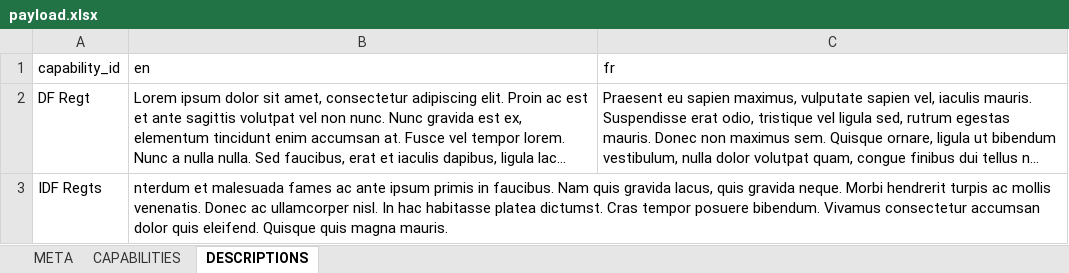
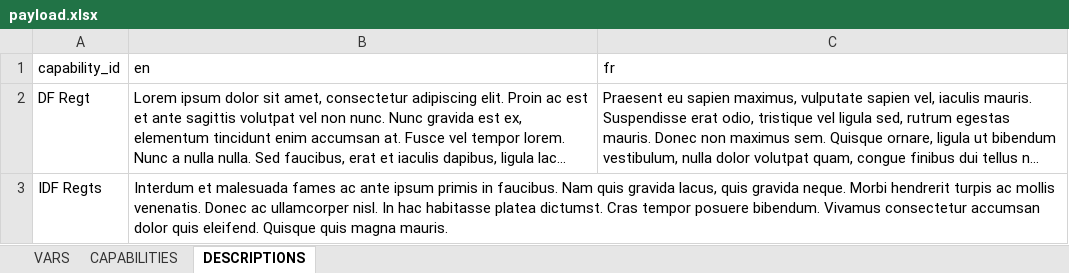
Before and after one commit to pbo-dpb/fsm--msf, an Excel workbook: src/assets/payload.xlsx, sheet DESCRIPTIONS, drawn as a sheet; long unchanged cells end in …; values as stored, in another font and other column widths than the file's, no borders; the diff names each change by its address in the sheet, - before the commit and + after, or states it on an @@ line.

```diff
--- a/src/assets/payload.xlsx (sheet DESCRIPTIONS)
+++ b/src/assets/payload.xlsx (sheet DESCRIPTIONS)
-sheet tab: META
+sheet tab: VARS
-B3 (en): nterdum et malesuada…
+B3 (en): Interdum et malesuada…
```
Also changed, not shown: sheet CAPABILITIES, sheet VARS, 7 other files.
